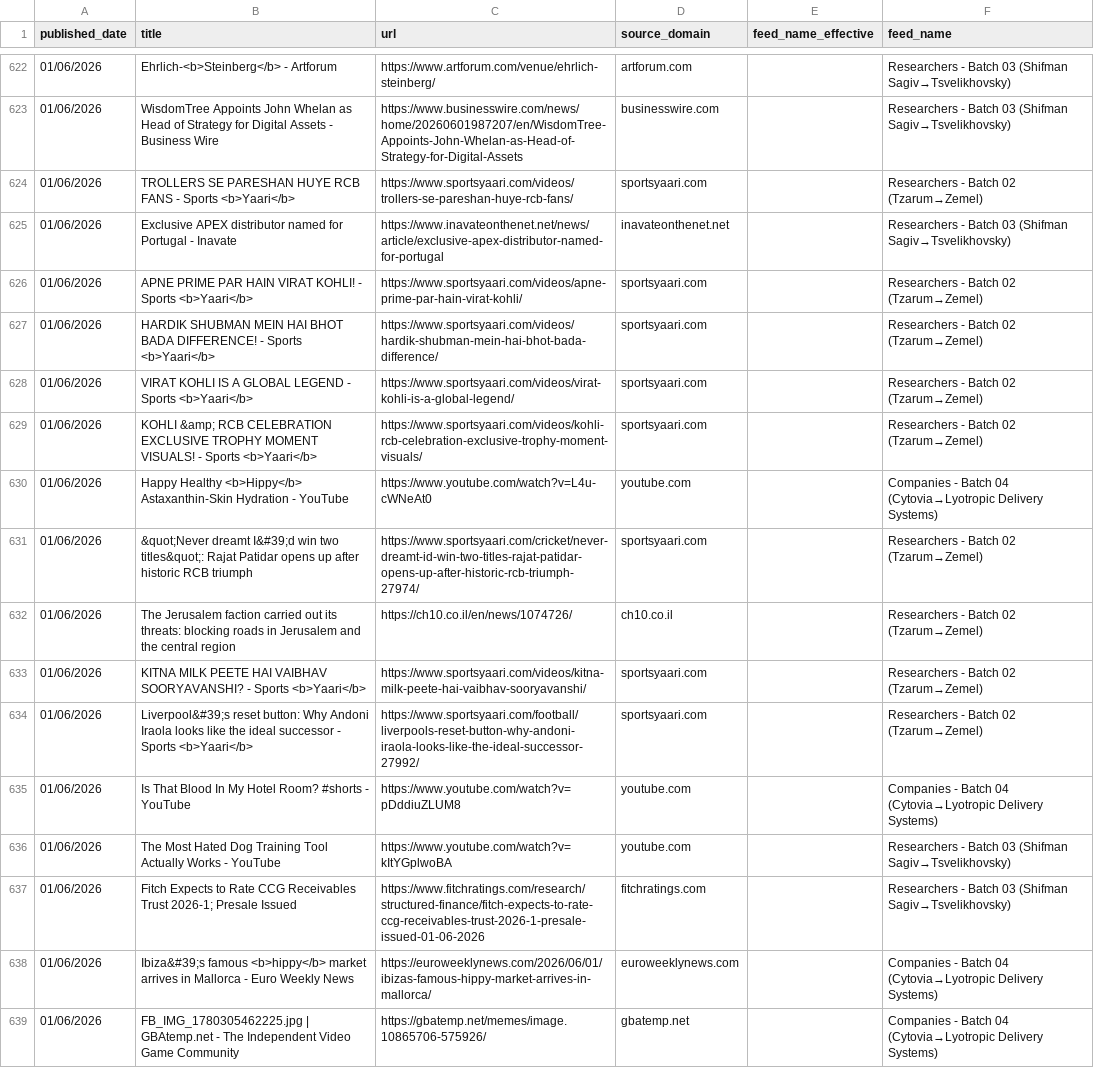
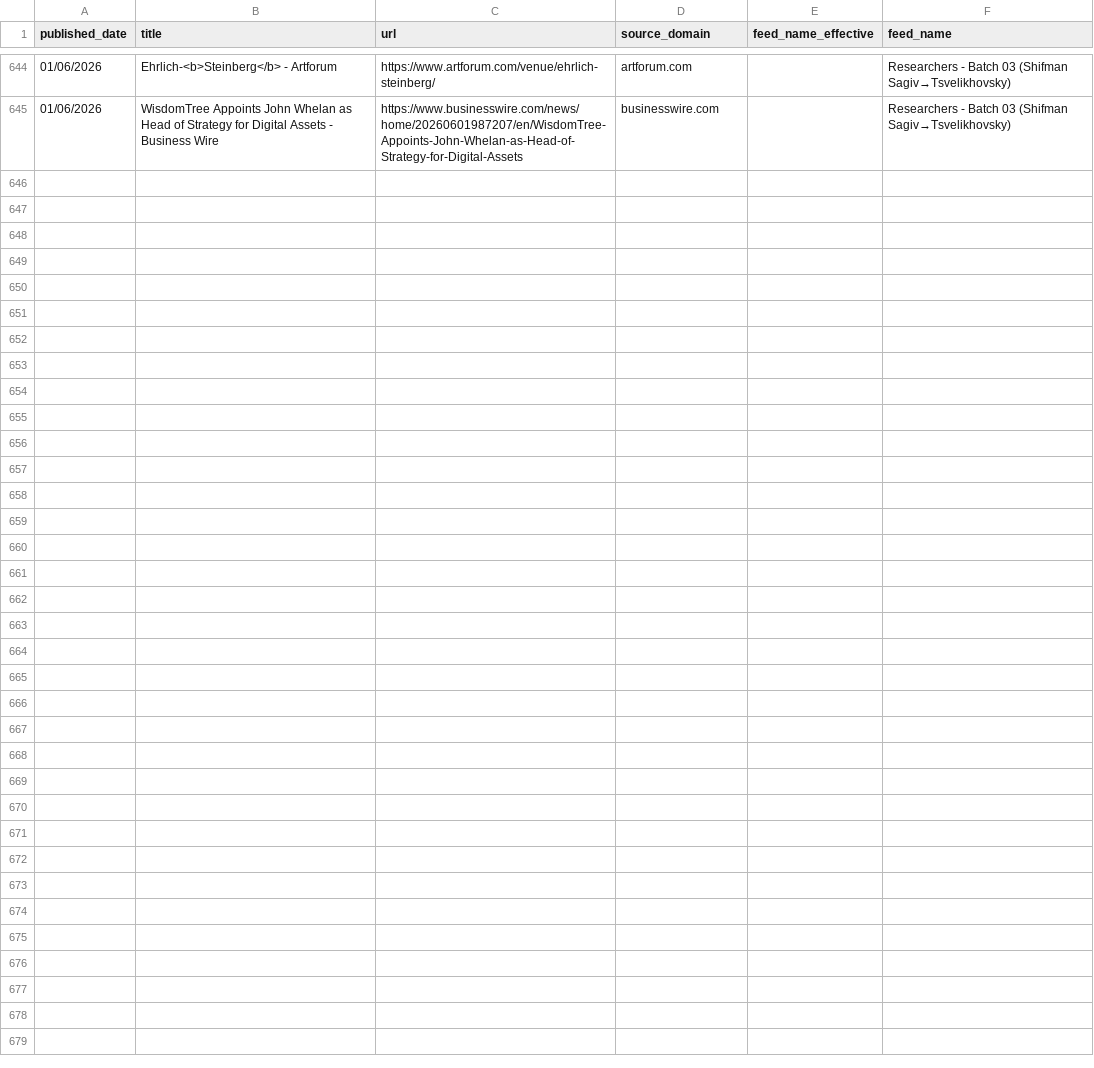
Before and after one commit to elyashivzangen/yissum-science, a CSV file: data_new_updater/feed_titles.csv, drawn as a sheet; only a part is shown, gaps mark what is left out; removed rows and columns are numbered as before the commit, all else as after; the diff covers the shown part only; the diff names each change by its address in the sheet, - before the commit and + after, or states it on an @@ line.

```diff
--- a/data_new_updater/feed_titles.csv
+++ b/data_new_updater/feed_titles.csv
-row 624: 01/06/2026 | TROLLERS SE PARESHAN HUYE RCB FANS - Sports <b>Yaari</b> | https://www.sportsyaari.com/videos/trollers-se-pareshan-huye-rcb-fans/ | sportsyaari.com |  | Researchers - Batch 02 (Tzarum→Zemel)
-row 625: 01/06/2026 | Exclusive APEX distributor named for Portugal - Inavate | https://www.inavateonthenet.net/news/article/exclusive-apex-distributor-named-for-portugal | inavateonthenet.net |  | Researchers - Batch 03 (Shifman Sagiv→Tsvelikhovsky)
-row 626: 01/06/2026 | APNE PRIME PAR HAIN VIRAT KOHLI! - Sports <b>Yaari</b> | https://www.sportsyaari.com/videos/apne-prime-par-hain-virat-kohli/ | sportsyaari.com |  | Researchers - Batch 02 (Tzarum→Zemel)
-row 627: 01/06/2026 | HARDIK SHUBMAN MEIN HAI BHOT BADA DIFFERENCE! - Sports <b>Yaari</b> | https://www.sportsyaari.com/videos/hardik-shubman-mein-hai-bhot-bada-difference/ | sportsyaari.com |  | Researchers - Batch 02 (Tzarum→Zemel)
-row 628: 01/06/2026 | VIRAT KOHLI IS A GLOBAL LEGEND - Sports <b>Yaari</b> | https://www.sportsyaari.com/videos/virat-kohli-is-a-global-legend/ | sportsyaari.com |  | Researchers - Batch 02 (Tzarum→Zemel)
-row 629: 01/06/2026 | KOHLI &amp; RCB CELEBRATION EXCLUSIVE TROPHY MOMENT VISUALS! - Sports <b>Yaari</b> | https://www.sportsyaari.com/videos/kohli-rcb-celebration-exclusive-trophy-moment-visuals/ | sportsyaari.com |  | Researchers - Batch 02 (Tzarum→Zemel)
-row 630: 01/06/2026 | Happy Healthy <b>Hippy</b> Astaxanthin-Skin Hydration - YouTube | https://www.youtube.com/watch?v=L4u-cWNeAt0 | youtube.com |  | Companies - Batch 04 (Cytovia→Lyotropic Delivery Systems)
-row 631: 01/06/2026 | &quot;Never dreamt I&#39;d win two titles&quot;: Rajat Patidar opens up after historic RCB triumph | https://www.sportsyaari.com/cricket/never-dreamt-id-win-two-titles-rajat-patidar-opens-up-after-historic-rcb-triumph-27974/ | sportsyaari.com |  | Researchers - Batch 02 (Tzarum→Zemel)
-row 632: 01/06/2026 | The Jerusalem faction carried out its threats: blocking roads in Jerusalem and the central region | https://ch10.co.il/en/news/1074726/ | ch10.co.il |  | Researchers - Batch 02 (Tzarum→Zemel)
-row 633: 01/06/2026 | KITNA MILK PEETE HAI VAIBHAV SOORYAVANSHI? - Sports <b>Yaari</b> | https://www.sportsyaari.com/videos/kitna-milk-peete-hai-vaibhav-sooryavanshi/ | sportsyaari.com |  | Researchers - Batch 02 (Tzarum→Zemel)
-row 634: 01/06/2026 | Liverpool&#39;s reset button: Why Andoni Iraola looks like the ideal successor - Sports <b>Yaari</b> | https://www.sportsyaari.com/football/liverpools-reset-button-why-andoni-iraola-looks-like-the-ideal-successor-27992/ | sportsyaari.com |  | Researchers - Batch 02 (Tzarum→Zemel)
-row 635: 01/06/2026 | Is That Blood In My Hotel Room? #shorts - YouTube | https://www.youtube.com/watch?v=pDddiuZLUM8 | youtube.com |  | Companies - Batch 04 (Cytovia→Lyotropic Delivery Systems)
-row 636: 01/06/2026 | The Most Hated Dog Training Tool Actually Works - YouTube | https://www.youtube.com/watch?v=kItYGplwoBA | youtube.com |  | Researchers - Batch 03 (Shifman Sagiv→Tsvelikhovsky)
-row 637: 01/06/2026 | Fitch Expects to Rate CCG Receivables Trust 2026-1; Presale Issued | https://www.fitchratings.com/research/structured-finance/fitch-expects-to-rate-ccg-receivables-trust-2026-1-presale-issued-01-06-2026 | fitchratings.com |  | Researchers - Batch 03 (Shifman Sagiv→Tsvelikhovsky)
-row 638: 01/06/2026 | Ibiza&#39;s famous <b>hippy</b> market arrives in Mallorca - Euro Weekly News | https://euroweeklynews.com/2026/06/01/ibizas-famous-hippy-market-arrives-in-mallorca/ | euroweeklynews.com |  | Companies - Batch 04 (Cytovia→Lyotropic Delivery Systems)
-row 639: 01/06/2026 | FB_IMG_1780305462225.jpg | GBAtemp.net - The Independent Video Game Community | https://gbatemp.net/memes/image.10865706-575926/ | gbatemp.net |  | Companies - Batch 04 (Cytovia→Lyotropic Delivery Systems)
```
Also changed, not shown: 22 added rows elsewhere in this file, data_new_updater/feed.csv, data_new_updater/feed_compact.csv, 2 other files.
